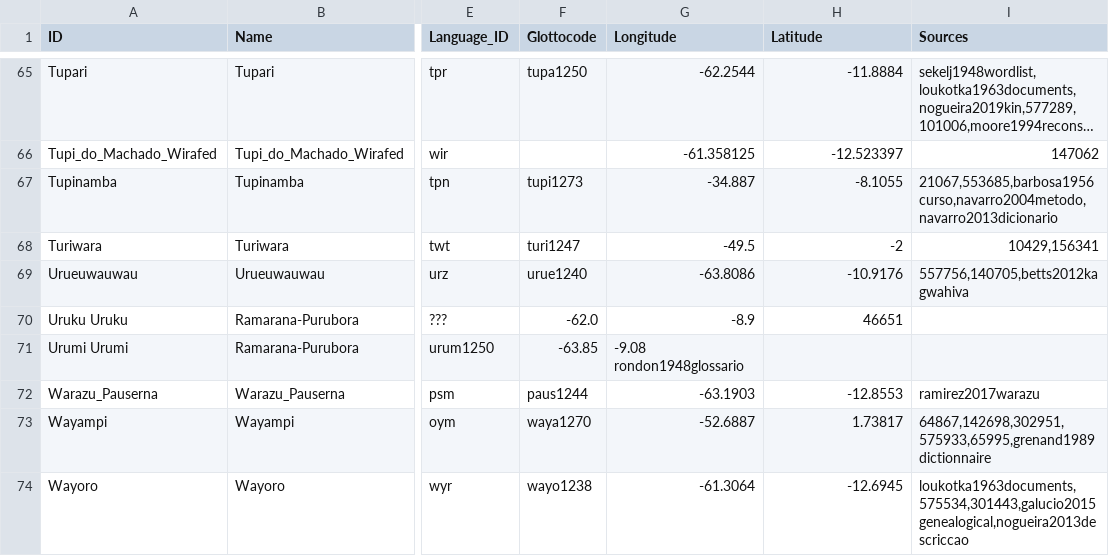
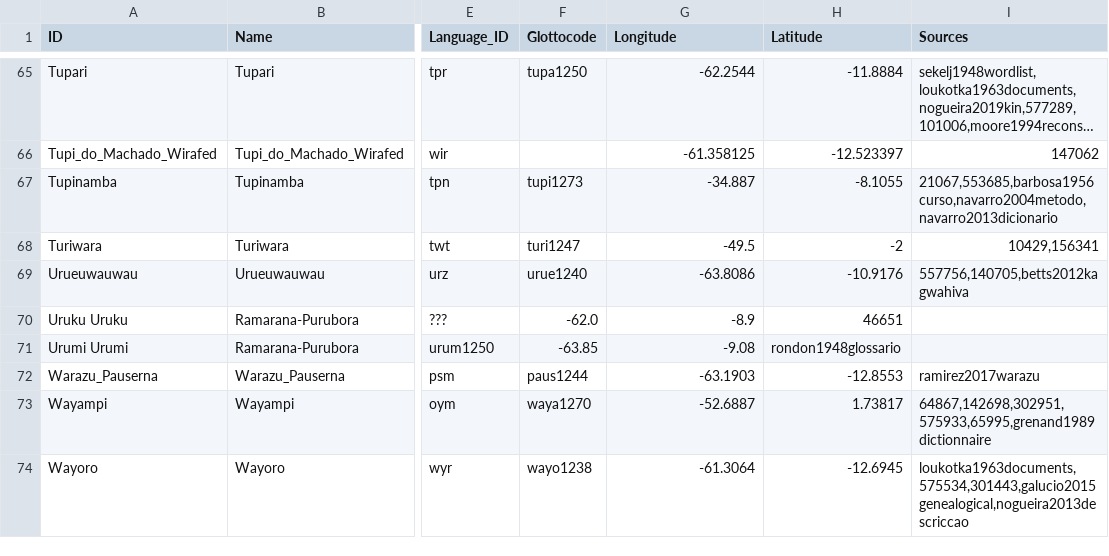
Before and after one commit to tupian-language-resources/tuled, a TSV file: etc/languages.tsv, drawn as a sheet; only a part is shown, gaps mark what is left out; long unchanged cells end in …; the diff names each change by its address in the sheet, - before the commit and + after, or states it on an @@ line.

Commit message:
Update languages.tsv

```diff
--- a/etc/languages.tsv
+++ b/etc/languages.tsv
-G71 (Longitude): -9.08 rondon1948glossario
+G71 (Longitude): -9.08
-H71 (Latitude): (empty)
+H71 (Latitude): rondon1948glossario
```
